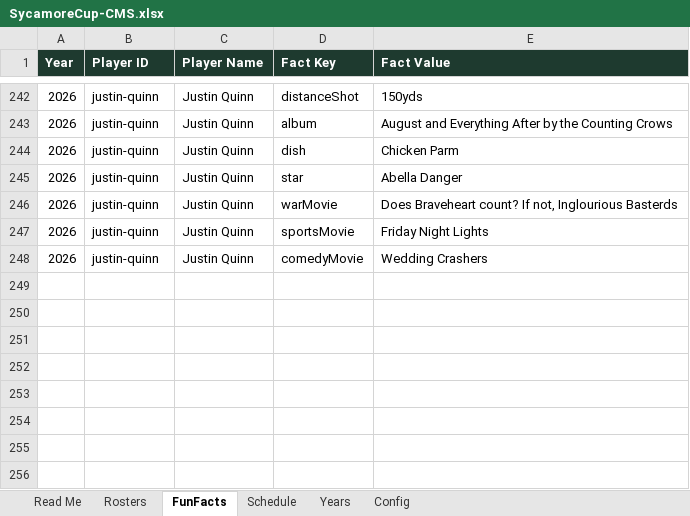
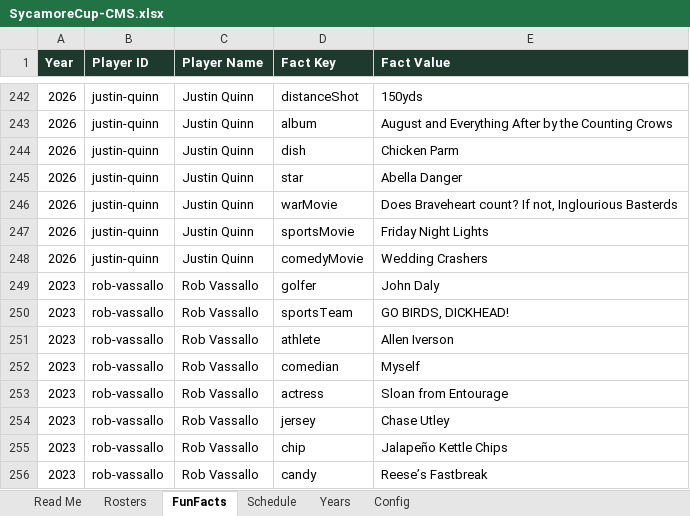
Before and after one commit to Farndaddy/sycamore-cup-site, an Excel workbook: cms/SycamoreCup-CMS.xlsx, sheet FunFacts, drawn as a sheet; only a part is shown, gaps mark what is left out; values as stored, in another font and other column widths than the file's, no borders; the diff names each change by its address in the sheet, - before the commit and + after, or states it on an @@ line.

```diff
--- a/cms/SycamoreCup-CMS.xlsx (sheet FunFacts)
+++ b/cms/SycamoreCup-CMS.xlsx (sheet FunFacts)
+row 249: 2023 | rob-vassallo | Rob Vassallo | golfer | John Daly
+row 250: 2023 | rob-vassallo | Rob Vassallo | sportsTeam | GO BIRDS, DICKHEAD!
+row 251: 2023 | rob-vassallo | Rob Vassallo | athlete | Allen Iverson
+row 252: 2023 | rob-vassallo | Rob Vassallo | comedian | Myself
+row 253: 2023 | rob-vassallo | Rob Vassallo | actress | Sloan from Entourage
+row 254: 2023 | rob-vassallo | Rob Vassallo | jersey | Chase Utley
+row 255: 2023 | rob-vassallo | Rob Vassallo | chip | Jalapeño Kettle Chips
+row 256: 2023 | rob-vassallo | Rob Vassallo | candy | Reese’s Fastbreak
```
Also changed, not shown: 1 other file.
